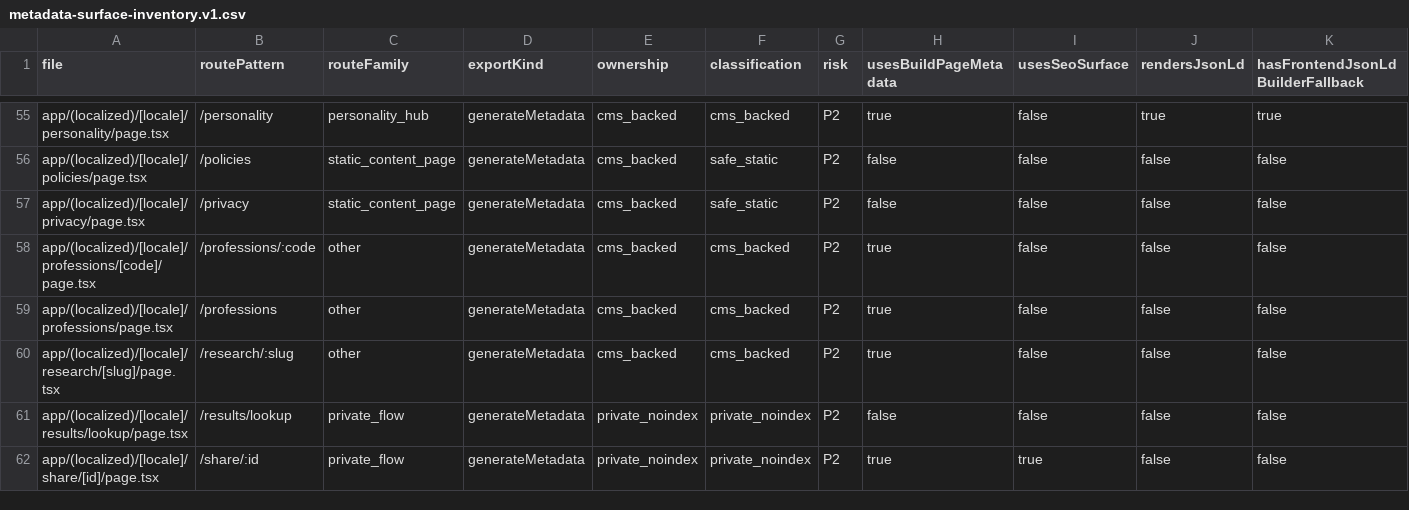
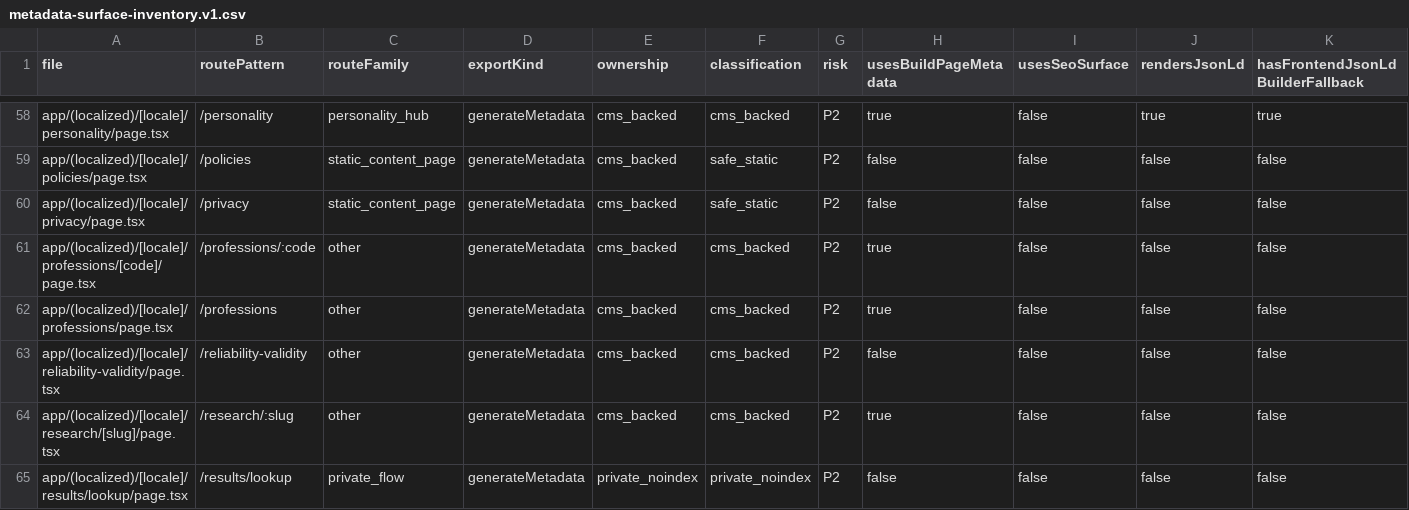
Before and after one commit to fermatmind/fap-web, a CSV file: docs/seo/generated/metadata-surface-inventory.v1.csv, drawn as a sheet; only a part is shown, gaps mark what is left out; the shorter side is filled out with more unchanged rows; rows hold the shown columns only; the diff covers the shown part only; the diff names each change by its address in the sheet, - before the commit and + after, or states it on an @@ line.

Commit message:
feat(web): add guarded science content page route wrappers
Adds guarded CMS-backed route wrappers for the science content page set and refreshes the generated metadata surface inventory required by contracts. No runtime sitemap, llms, schema, header, footer, CMS, backend, payment/result/quiz, deployment, or content mutations.

```diff
--- a/docs/seo/generated/metadata-surface-inventory.v1.csv
+++ b/docs/seo/generated/metadata-surface-inventory.v1.csv
+row 63: app/(localized)/[locale]/reliability-validity/page.tsx | /reliability-validity | other | generateMetadata | cms_backed | cms_backed | P2 | false | false | false | false
```
Also changed, not shown: 4 added rows elsewhere in this file, 6 other files.
